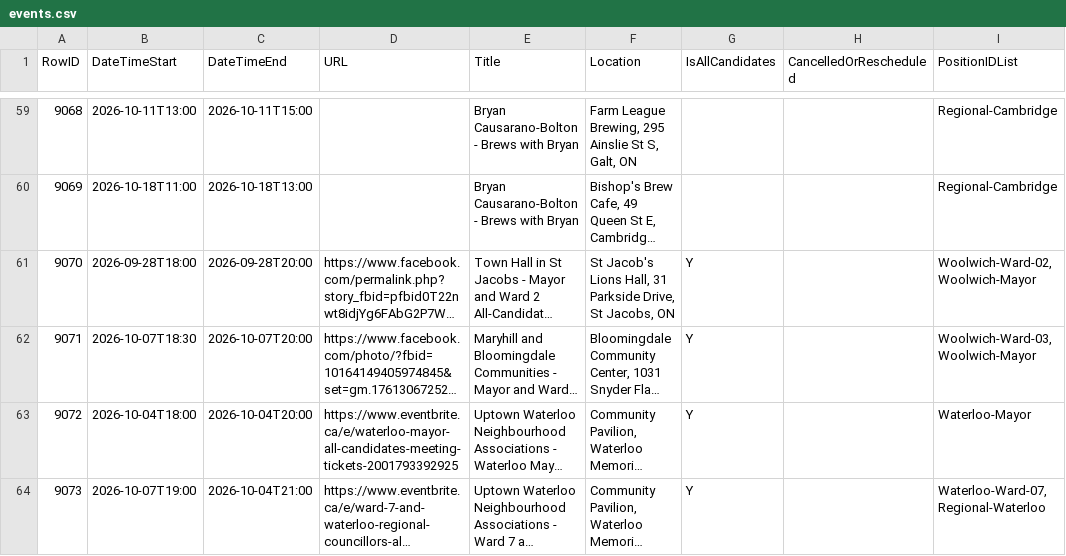
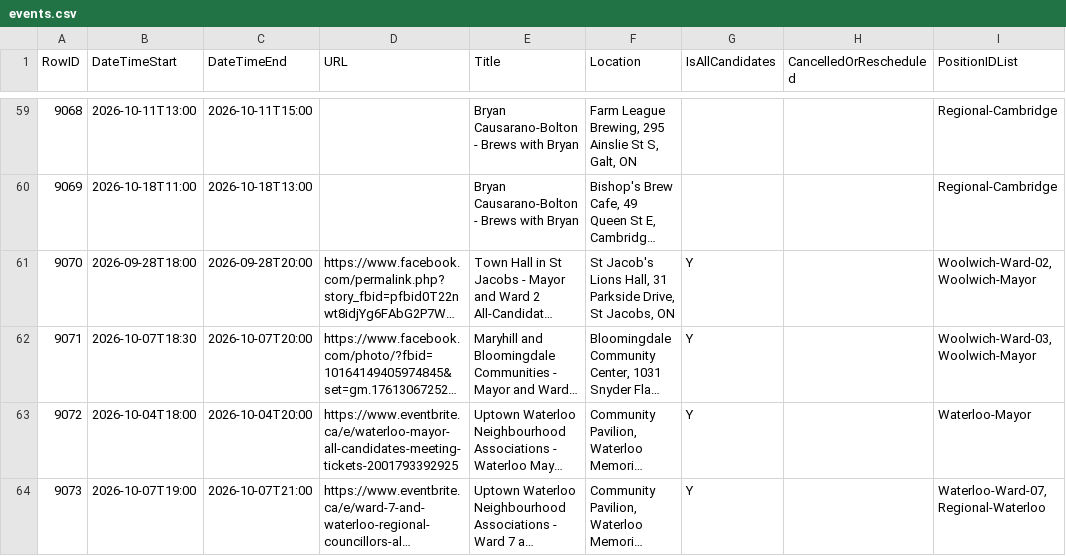
Before and after one commit to CivicTechWR/WRVotesMunicipal2026, a CSV file: docs/_data/sync/events.csv, drawn as a sheet; only a part is shown, gaps mark what is left out; long unchanged cells end in …; the diff names each change by its address in the sheet, - before the commit and + after, or states it on an @@ line.

Commit message:
Auto-commit: updated events.csv from Google Docs

```diff
--- a/docs/_data/sync/events.csv
+++ b/docs/_data/sync/events.csv
-C64 (DateTimeEnd): 2026-10-04T21:00
+C64 (DateTimeEnd): 2026-10-07T21:00
```
